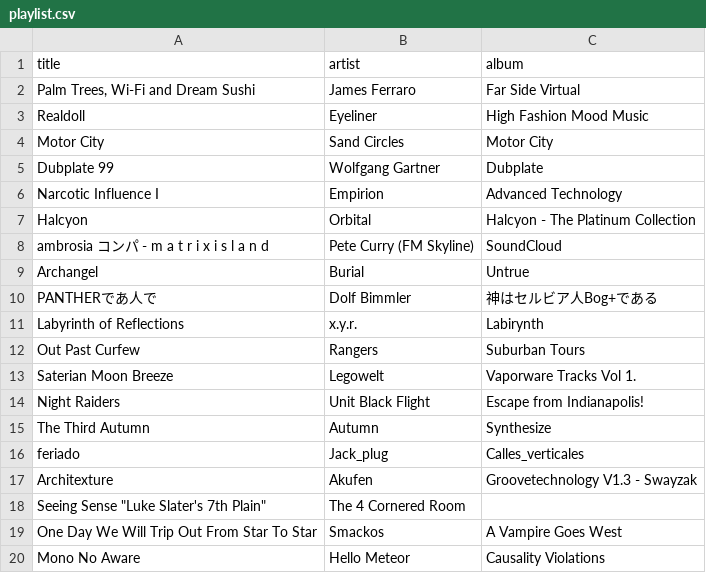
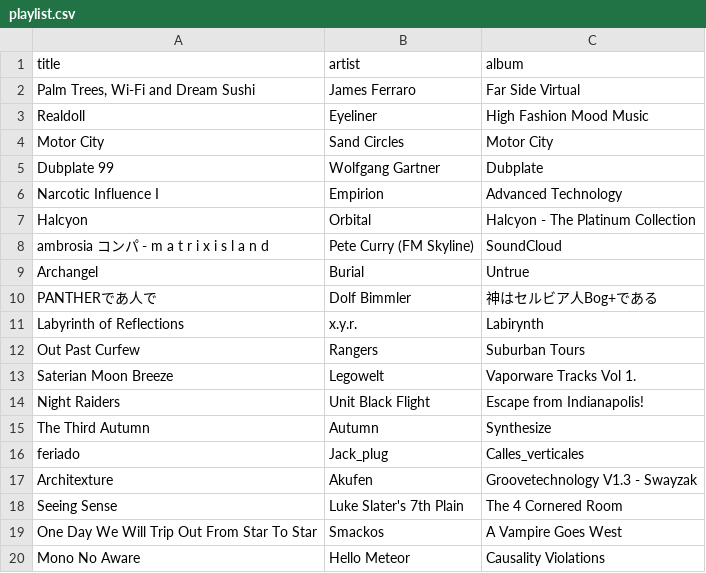
Before and after one commit to lovelaced/34c3playlist, a CSV file: playlist.csv, drawn as a sheet.

Commit message:
Update playlist.csv
missing comma

```diff
--- a/playlist.csv
+++ b/playlist.csv
@@ -17,3 +17,3 @@
 "Architexture", "Akufen", "Groovetechnology V1.3 - Swayzak"
-"Seeing Sense" "Luke Slater's 7th Plain", "The 4 Cornered Room"
+"Seeing Sense", "Luke Slater's 7th Plain", "The 4 Cornered Room"
 "One Day We Will Trip Out From Star To Star", "Smackos", "A Vampire Goes West"
```
